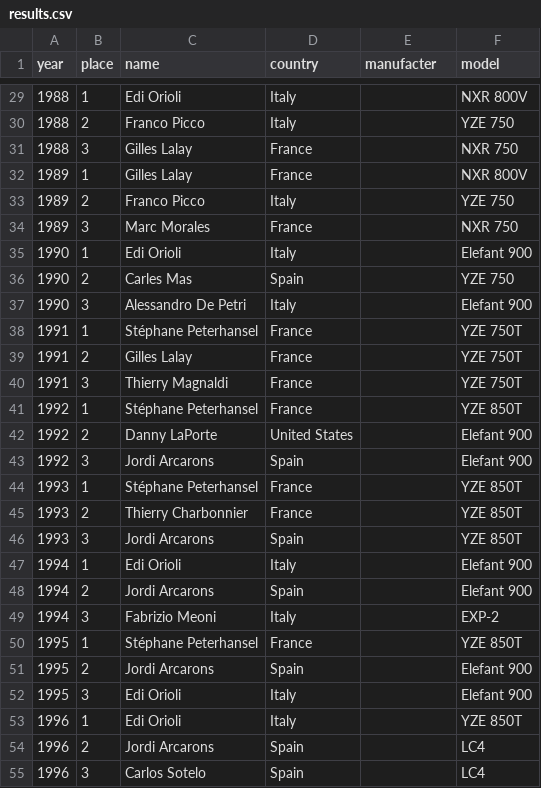
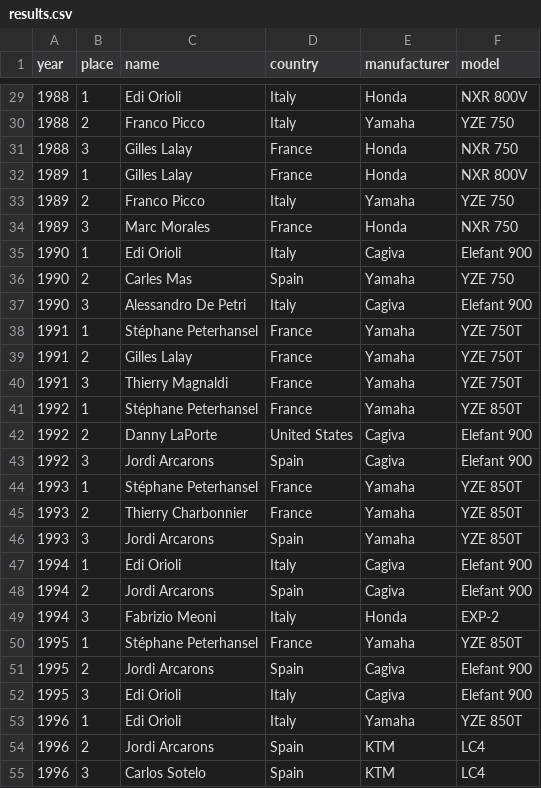
Before and after one commit to axelav/dakar-rally-podium-historical-results, a CSV file: data/results.csv, drawn as a sheet; only a part is shown, gaps mark what is left out; the diff covers the shown part only.

Commit message:
Fix manufacturer issue

```diff
--- a/data/results.csv
+++ b/data/results.csv
@@ -1 +1 @@
-year,place,name,country,manufacter,model
+year,place,name,country,manufacturer,model
@@ -29,27 +29,27 @@ year,place,name,country,manufacter,model
-1988,1,Edi Orioli,Italy,,NXR 800V
-1988,2,Franco Picco,Italy,,YZE 750
-1988,3,Gilles Lalay,France,,NXR 750
-1989,1,Gilles Lalay,France,,NXR 800V
-1989,2,Franco Picco,Italy,,YZE 750
-1989,3,Marc Morales,France,,NXR 750
-1990,1,Edi Orioli,Italy,,Elefant 900
-1990,2,Carles Mas,Spain,,YZE 750
-1990,3,Alessandro De Petri,Italy,,Elefant 900
-1991,1,Stéphane Peterhansel,France,,YZE 750T
-1991,2,Gilles Lalay,France,,YZE 750T
-1991,3,Thierry Magnaldi,France,,YZE 750T
-1992,1,Stéphane Peterhansel,France,,YZE 850T
-1992,2,Danny LaPorte,United States,,Elefant 900
-1992,3,Jordi Arcarons,Spain,,Elefant 900
-1993,1,Stéphane Peterhansel,France,,YZE 850T
-1993,2,Thierry Charbonnier,France,,YZE 850T
-1993,3,Jordi Arcarons,Spain,,YZE 850T
-1994,1,Edi Orioli,Italy,,Elefant 900
-1994,2,Jordi Arcarons,Spain,,Elefant 900
-1994,3,Fabrizio Meoni,Italy,,EXP-2
-1995,1,Stéphane Peterhansel,France,,YZE 850T
-1995,2,Jordi Arcarons,Spain,,Elefant 900
-1995,3,Edi Orioli,Italy,,Elefant 900
-1996,1,Edi Orioli,Italy,,YZE 850T
-1996,2,Jordi Arcarons,Spain,,LC4
-1996,3,Carlos Sotelo,Spain,,LC4
+1988,1,Edi Orioli,Italy,Honda,NXR 800V
+1988,2,Franco Picco,Italy,Yamaha,YZE 750
+1988,3,Gilles Lalay,France,Honda,NXR 750
+1989,1,Gilles Lalay,France,Honda,NXR 800V
+1989,2,Franco Picco,Italy,Yamaha,YZE 750
+1989,3,Marc Morales,France,Honda,NXR 750
+1990,1,Edi Orioli,Italy,Cagiva,Elefant 900
+1990,2,Carles Mas,Spain,Yamaha,YZE 750
+1990,3,Alessandro De Petri,Italy,Cagiva,Elefant 900
+1991,1,Stéphane Peterhansel,France,Yamaha,YZE 750T
+1991,2,Gilles Lalay,France,Yamaha,YZE 750T
+1991,3,Thierry Magnaldi,France,Yamaha,YZE 750T
+1992,1,Stéphane Peterhansel,France,Yamaha,YZE 850T
+1992,2,Danny LaPorte,United States,Cagiva,Elefant 900
+1992,3,Jordi Arcarons,Spain,Cagiva,Elefant 900
+1993,1,Stéphane Peterhansel,France,Yamaha,YZE 850T
+1993,2,Thierry Charbonnier,France,Yamaha,YZE 850T
+1993,3,Jordi Arcarons,Spain,Yamaha,YZE 850T
+1994,1,Edi Orioli,Italy,Cagiva,Elefant 900
+1994,2,Jordi Arcarons,Spain,Cagiva,Elefant 900
+1994,3,Fabrizio Meoni,Italy,Honda,EXP-2
+1995,1,Stéphane Peterhansel,France,Yamaha,YZE 850T
+1995,2,Jordi Arcarons,Spain,Cagiva,Elefant 900
+1995,3,Edi Orioli,Italy,Cagiva,Elefant 900
+1996,1,Edi Orioli,Italy,Yamaha,YZE 850T
+1996,2,Jordi Arcarons,Spain,KTM,LC4
+1996,3,Carlos Sotelo,Spain,KTM,LC4
```
Also changed, not shown: 108 edited cells elsewhere in this file, 1 other file.
